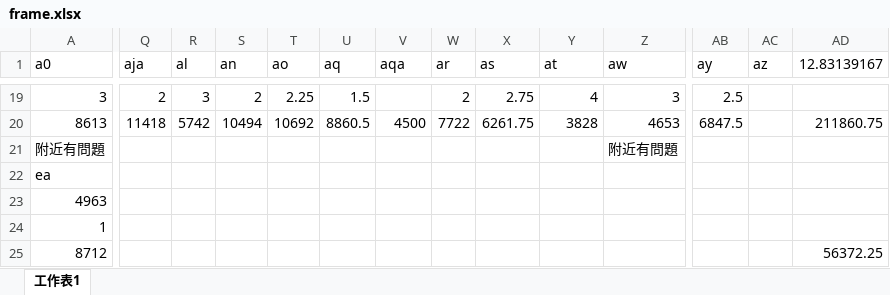
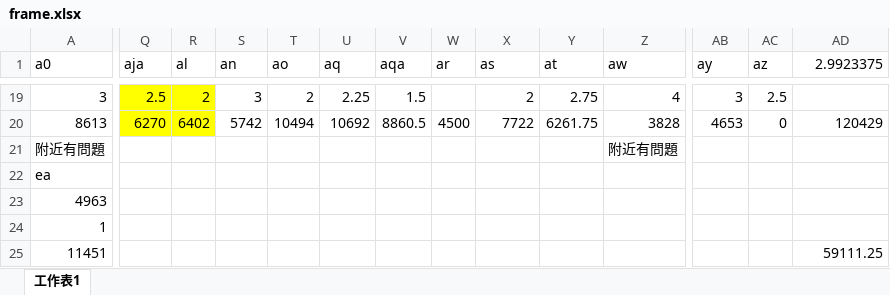
Before and after one commit to cheetahray/of_preRelease_v0062_vs2010_FAT, an Excel workbook: apps/addonsExamples/networkTcpServerExampleMarionette/bin/data/frame.xlsx, sheet 工作表1, drawn as a sheet; only a part is shown, gaps mark what is left out; values as stored, in another font and other column widths than the file's, no borders; the diff covers the shown part only; the diff names each change by its address in the sheet, - before the commit and + after, or states it on an @@ line.

```diff
--- a/apps/addonsExamples/networkTcpServerExampleMarionette/bin/data/frame.xlsx (sheet 工作表1)
+++ b/apps/addonsExamples/networkTcpServerExampleMarionette/bin/data/frame.xlsx (sheet 工作表1)
-AD1: 12.83139167
+AD1: 2.9923375
-Q19:R20 fill: none
+Q19:R20 fill: #FFFF00
-Q19 (aja): 2
+Q19 (aja): 2.5
-R19 (al): 3
+R19 (al): 2
-S19 (an): 2
+S19 (an): 3
-T19 (ao): 2.25
+T19 (ao): 2
-U19 (aq): 1.5
+U19 (aq): 2.25
-V19 (aqa): (empty)
+V19 (aqa): 1.5
-W19 (ar): 2
+W19 (ar): (empty)
-X19 (as): 2.75
+X19 (as): 2
-Y19 (at): 4
+Y19 (at): 2.75
-Z19 (aw): 3
+Z19 (aw): 4
-AB19 (ay): 2.5
+AB19 (ay): 3
-AC19 (az): (empty)
+AC19 (az): 2.5
-Q20 (aja): 11418
+Q20 (aja): 6270
-R20 (al): 5742
+R20 (al): 6402
-S20 (an): 10494
+S20 (an): 5742
-T20 (ao): 10692
+T20 (ao): 10494
-U20 (aq): 8860.5
+U20 (aq): 10692
-V20 (aqa): 4500
+V20 (aqa): 8860.5
-W20 (ar): 7722
+W20 (ar): 4500
-X20 (as): 6261.75
+X20 (as): 7722
-Y20 (at): 3828
+Y20 (at): 6261.75
-Z20 (aw): 4653
+Z20 (aw): 3828
-AB20 (ay): 6847.5
+AB20 (ay): 4653
-AC20 (az): (empty)
+AC20 (az): 0
-AD20 (2.9923375): 211860.75
+AD20 (2.9923375): 120429
-A25 (a0): 8712
+A25 (a0): 11451
-AD25 (2.9923375): 56372.25
+AD25 (2.9923375): 59111.25
```
Also changed, not shown: 27 edited cells and cell formats elsewhere in this sheet, 5 other files.
